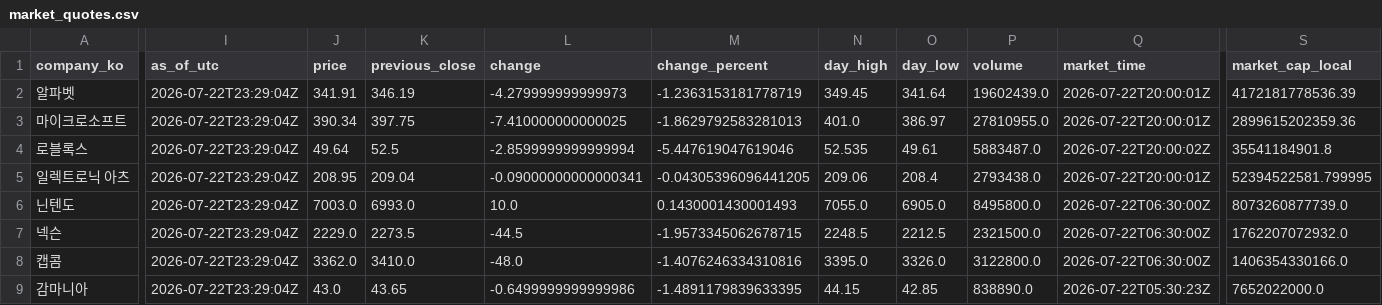
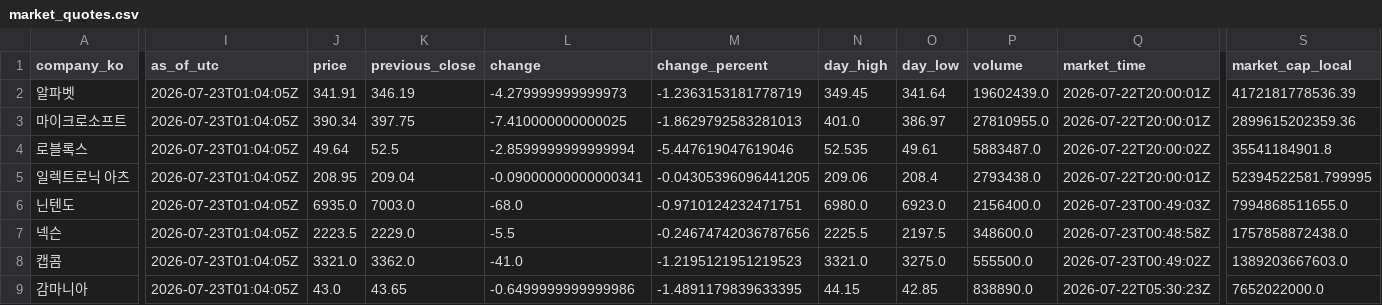
Before and after one commit to NK-rbdautobot/global-game-stock-dashboard, a CSV file: docs/data/market_quotes.csv, drawn as a sheet; only a part is shown, gaps mark what is left out; the diff covers the shown part only; the diff names each change by its address in the sheet, - before the commit and + after, or states it on an @@ line.

```diff
--- a/docs/data/market_quotes.csv
+++ b/docs/data/market_quotes.csv
-I2:I9 (as_of_utc): 2026-07-22T23:29:04Z
+I2:I9 (as_of_utc): 2026-07-23T01:04:05Z
-J6 (price): 7003.0
+J6 (price): 6935.0
-K6 (previous_close): 6993.0
+K6 (previous_close): 7003.0
-L6 (change): 10.0
+L6 (change): -68.0
-M6 (change_percent): 0.1430001430001493
+M6 (change_percent): -0.9710124232471751
-N6 (day_high): 7055.0
+N6 (day_high): 6980.0
-O6 (day_low): 6905.0
+O6 (day_low): 6923.0
-P6 (volume): 8495800.0
+P6 (volume): 2156400.0
-Q6 (market_time): 2026-07-22T06:30:00Z
+Q6 (market_time): 2026-07-23T00:49:03Z
-S6 (market_cap_local): 8073260877739.0
+S6 (market_cap_local): 7994868511655.0
-J7 (price): 2229.0
+J7 (price): 2223.5
-K7 (previous_close): 2273.5
+K7 (previous_close): 2229.0
-L7 (change): -44.5
+L7 (change): -5.5
-M7 (change_percent): -1.9573345062678715
+M7 (change_percent): -0.24674742036787656
-N7 (day_high): 2248.5
+N7 (day_high): 2225.5
-O7 (day_low): 2212.5
+O7 (day_low): 2197.5
-P7 (volume): 2321500.0
+P7 (volume): 348600.0
-Q7 (market_time): 2026-07-22T06:30:00Z
+Q7 (market_time): 2026-07-23T00:48:58Z
-S7 (market_cap_local): 1762207072932.0
+S7 (market_cap_local): 1757858872438.0
-J8 (price): 3362.0
+J8 (price): 3321.0
-K8 (previous_close): 3410.0
+K8 (previous_close): 3362.0
-L8 (change): -48.0
+L8 (change): -41.0
-M8 (change_percent): -1.4076246334310816
+M8 (change_percent): -1.2195121951219523
-N8 (day_high): 3395.0
+N8 (day_high): 3321.0
-O8 (day_low): 3326.0
+O8 (day_low): 3275.0
-P8 (volume): 3122800.0
+P8 (volume): 555500.0
-Q8 (market_time): 2026-07-22T06:30:00Z
+Q8 (market_time): 2026-07-23T00:49:02Z
-S8 (market_cap_local): 1406354330166.0
+S8 (market_cap_local): 1389203667603.0
```
Also changed, not shown: 157 edited cells elsewhere in this file, docs/data/market_history.csv, 1 other file.
